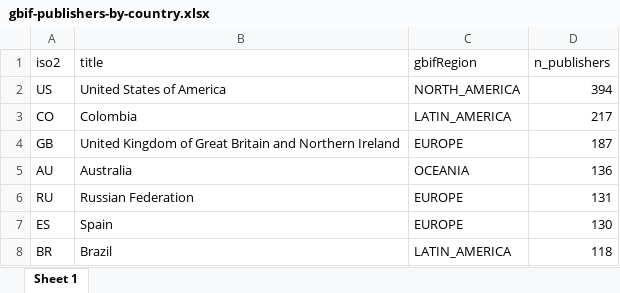
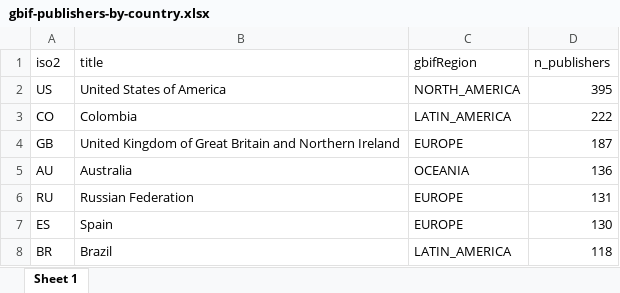
Before and after one commit to jhnwllr/gbif-publishers-by-country, an Excel workbook: exports/gbif-publishers-by-country.xlsx, sheet Sheet 1, drawn as a sheet; only a part is shown; values as stored, in another font and other column widths than the file's, no borders; the diff covers the shown part only; the diff names each change by its address in the sheet, - before the commit and + after, or states it on an @@ line.

```diff
--- a/exports/gbif-publishers-by-country.xlsx (sheet Sheet 1)
+++ b/exports/gbif-publishers-by-country.xlsx (sheet Sheet 1)
-D2 (n_publishers): 394
+D2 (n_publishers): 395
-D3 (n_publishers): 217
+D3 (n_publishers): 222
```
Also changed, not shown: 9 added rows, 9 removed rows and 2 edited cells elsewhere in this sheet, 2 other files.
